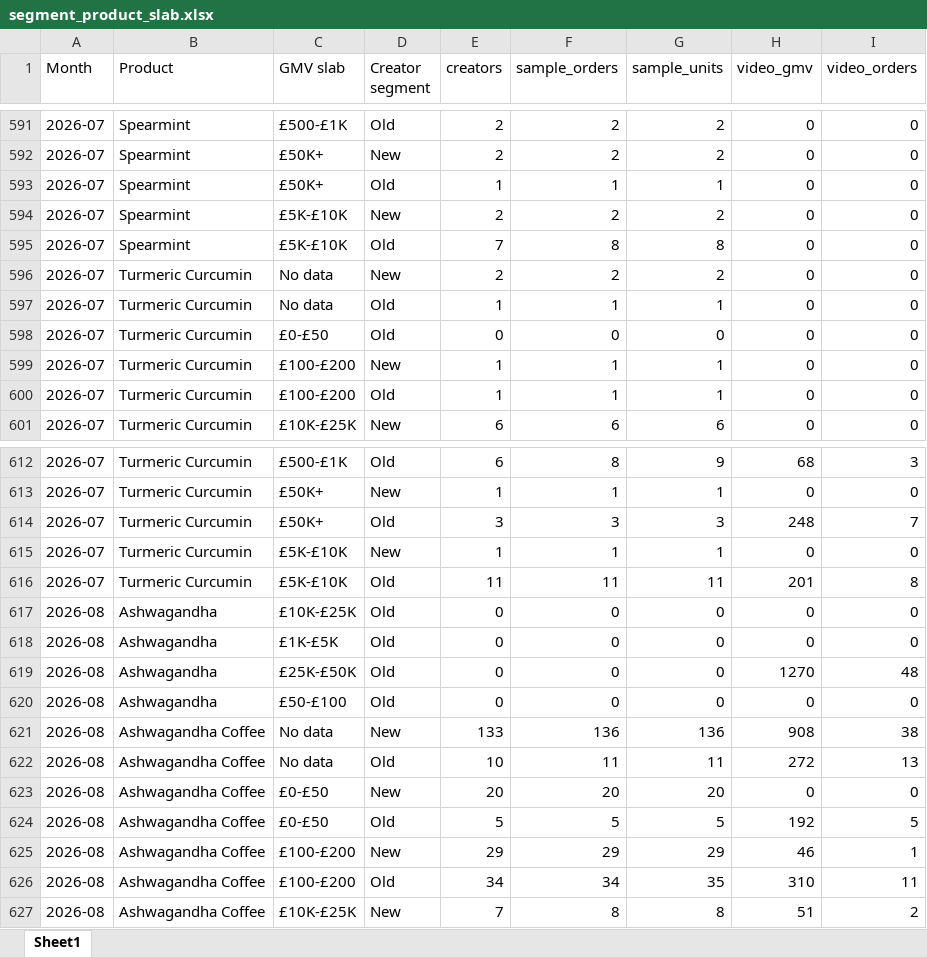
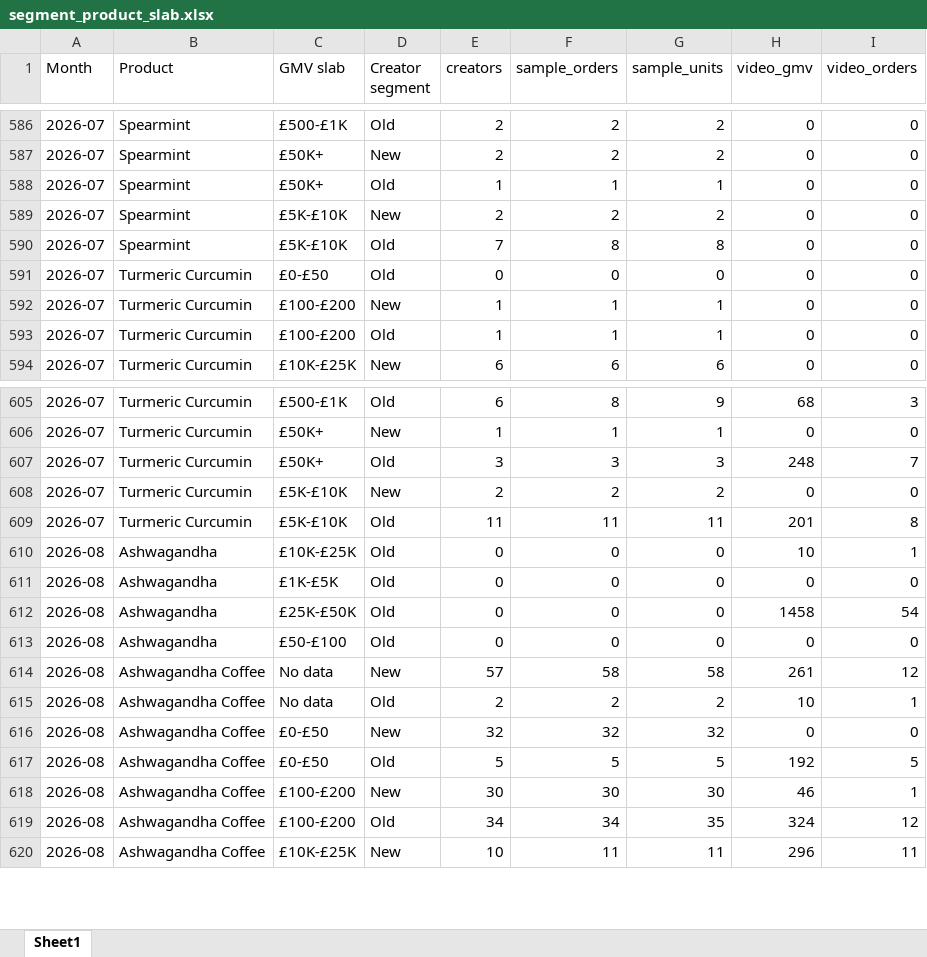
Before and after one commit to aviralgarg-commits/vahdam-sampling-dashboard, an Excel workbook: segment_product_slab.xlsx, sheet Sheet1, drawn as a sheet; only a part is shown, gaps mark what is left out; values as stored, in another font and other column widths than the file's, no borders; removed rows and columns are numbered as before the commit, all else as after; the diff covers the shown part only; the diff names each change by its address in the sheet, - before the commit and + after, or states it on an @@ line.

```diff
--- a/segment_product_slab.xlsx (sheet Sheet1)
+++ b/segment_product_slab.xlsx (sheet Sheet1)
-row 596: 2026-07 | Turmeric Curcumin | No data | New | 2 | 2 | 2 | 0 | 0
-row 597: 2026-07 | Turmeric Curcumin | No data | Old | 1 | 1 | 1 | 0 | 0
-E608 (creators): 1
+E608 (creators): 2
-F608 (sample_orders): 1
+F608 (sample_orders): 2
-G608 (sample_units): 1
+G608 (sample_units): 2
-H610 (video_gmv): 0
+H610 (video_gmv): 10
-I610 (video_orders): 0
+I610 (video_orders): 1
-H612 (video_gmv): 1270
+H612 (video_gmv): 1458
-I612 (video_orders): 48
+I612 (video_orders): 54
-E614 (creators): 133
+E614 (creators): 57
-F614 (sample_orders): 136
+F614 (sample_orders): 58
-G614 (sample_units): 136
+G614 (sample_units): 58
-H614 (video_gmv): 908
+H614 (video_gmv): 261
-I614 (video_orders): 38
+I614 (video_orders): 12
-E615 (creators): 10
+E615 (creators): 2
-F615 (sample_orders): 11
+F615 (sample_orders): 2
-G615 (sample_units): 11
+G615 (sample_units): 2
-H615 (video_gmv): 272
+H615 (video_gmv): 10
-I615 (video_orders): 13
+I615 (video_orders): 1
-E616 (creators): 20
+E616 (creators): 32
-F616 (sample_orders): 20
+F616 (sample_orders): 32
-G616 (sample_units): 20
+G616 (sample_units): 32
-E618 (creators): 29
+E618 (creators): 30
-F618 (sample_orders): 29
+F618 (sample_orders): 30
-G618 (sample_units): 29
+G618 (sample_units): 30
-H619 (video_gmv): 310
+H619 (video_gmv): 324
-I619 (video_orders): 11
+I619 (video_orders): 12
-E620 (creators): 7
+E620 (creators): 10
-F620 (sample_orders): 8
+F620 (sample_orders): 11
-G620 (sample_units): 8
+G620 (sample_units): 11
-H620 (video_gmv): 51
+H620 (video_gmv): 296
-I620 (video_orders): 2
+I620 (video_orders): 11
```
Also changed, not shown: 8 added rows, 11 removed rows and 351 edited cells elsewhere in this sheet, chase_list.xlsx, creator_monthly_video_gmv.xlsx, 12 other files.
